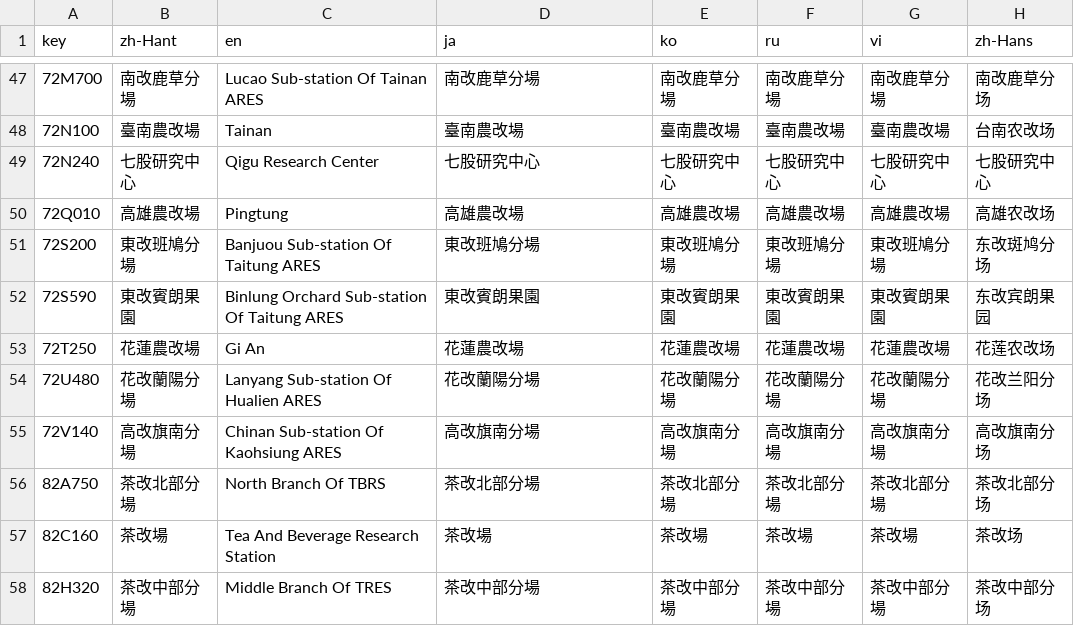
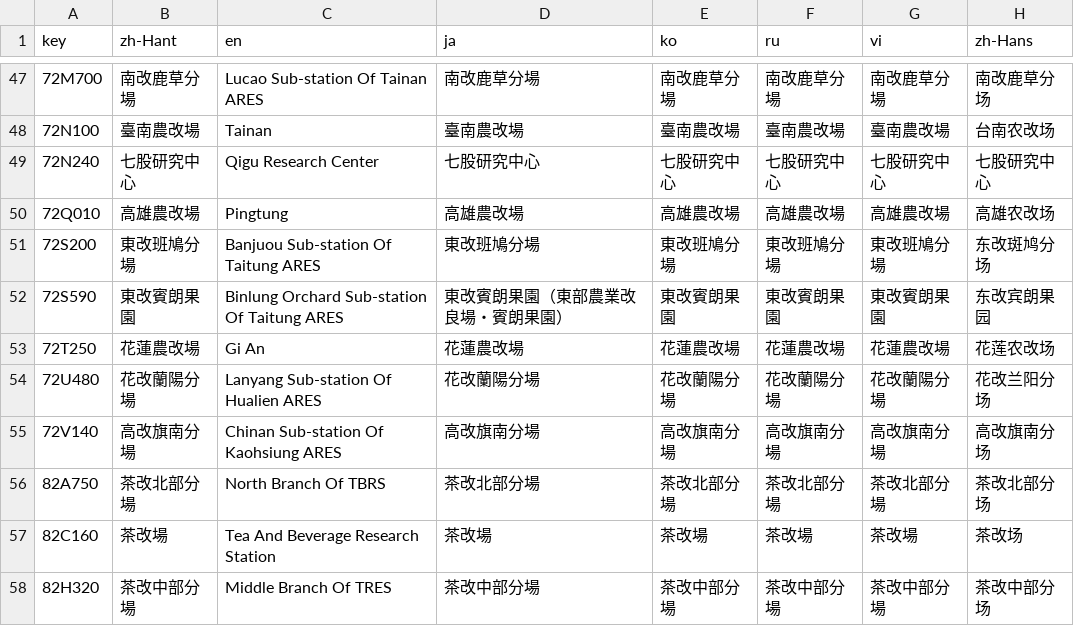
Before and after one commit to ExpTechTW/DPIP, a CSV file: assets/translations/weather_station_names.csv, drawn as a sheet; only a part is shown, gaps mark what is left out.

Commit message:
New Crowdin updates (#469)
* New translations strings.pot (Japanese)

* New translations weather_station_names.csv (Multilingual)

* New translations strings.pot (Russian)

```diff
--- a/assets/translations/weather_station_names.csv
+++ b/assets/translations/weather_station_names.csv
@@ -51,3 +51,3 @@
 "72S200","東改班鳩分場","Banjuou Sub-station Of Taitung ARES ","東改班鳩分場","東改班鳩分場","東改班鳩分場","東改班鳩分場","东改斑鸠分场"
-"72S590","東改賓朗果園","Binlung Orchard Sub-station Of Taitung ARES ","東改賓朗果園","東改賓朗果園","東改賓朗果園","東改賓朗果園","东改宾朗果园"
+"72S590","東改賓朗果園","Binlung Orchard Sub-station Of Taitung ARES ","東改賓朗果園（東部農業改良場・賓朗果園）","東改賓朗果園","東改賓朗果園","東改賓朗果園","东改宾朗果园"
 "72T250","花蓮農改場","Gi An","花蓮農改場","花蓮農改場","花蓮農改場","花蓮農改場","花莲农改场"
```
Also changed, not shown: 2 other files.
